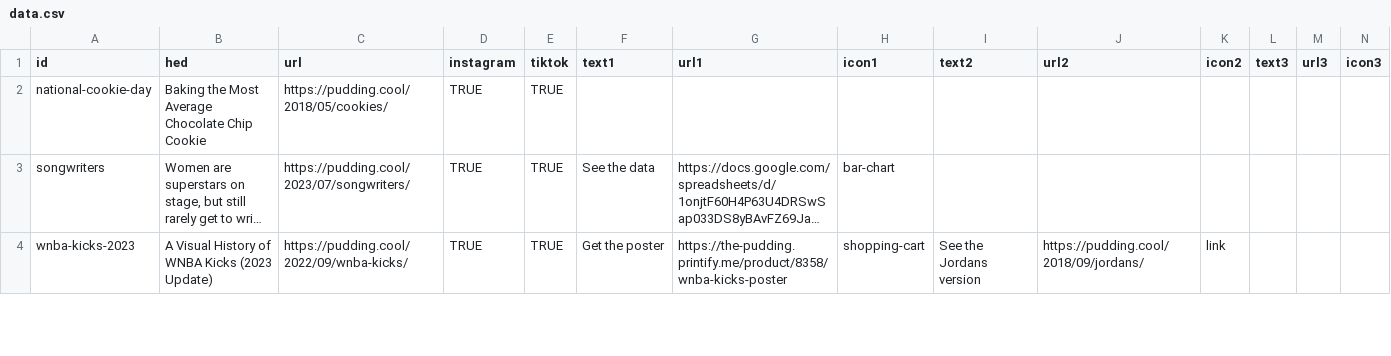
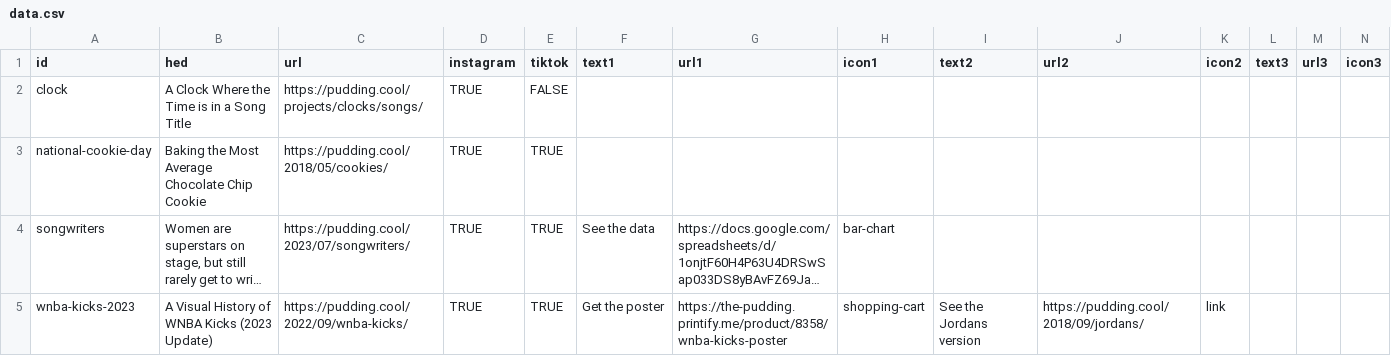
Before and after one commit to the-pudding/ig-links, a CSV file: static/assets/data.csv, drawn as a sheet; only a part is shown; long unchanged cells end in …; the diff names each change by its address in the sheet, - before the commit and + after, or states it on an @@ line.

Commit message:
adds clock;

```diff
--- a/static/assets/data.csv
+++ b/static/assets/data.csv
+row 2: clock | A Clock Where the Time is in a Song Title | https://pudding.cool/projects/clocks/songs/ | TRUE | FALSE
```
Also changed, not shown: 1 other file.
